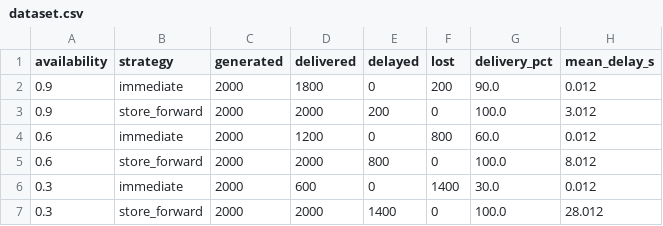
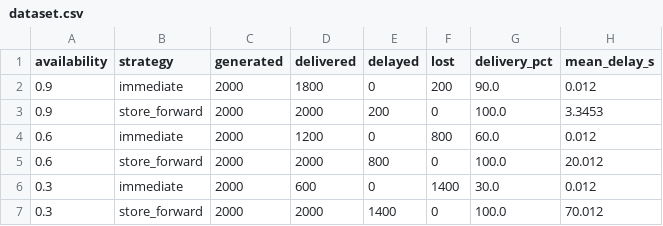
Before and after one commit to Selva4306/ITA-0312-Mobile-Computing, a CSV file: Assignment/Assignment 3/Q1/dataset.csv, drawn as a sheet.

Commit message:
Align Q1 reproducible model and evidence

```diff
--- a/Assignment/Assignment 3/Q1/dataset.csv
+++ b/Assignment/Assignment 3/Q1/dataset.csv
@@ -2,6 +2,6 @@ availability,strategy,generated,delivered,delayed,lost,delivery_pct,mean_delay_s
 0.9,immediate,2000,1800,0,200,90.0,0.012
-0.9,store_forward,2000,2000,200,0,100.0,3.012
+0.9,store_forward,2000,2000,200,0,100.0,3.3453
 0.6,immediate,2000,1200,0,800,60.0,0.012
-0.6,store_forward,2000,2000,800,0,100.0,8.012
+0.6,store_forward,2000,2000,800,0,100.0,20.012
 0.3,immediate,2000,600,0,1400,30.0,0.012
-0.3,store_forward,2000,2000,1400,0,100.0,28.012
+0.3,store_forward,2000,2000,1400,0,100.0,70.012
```
